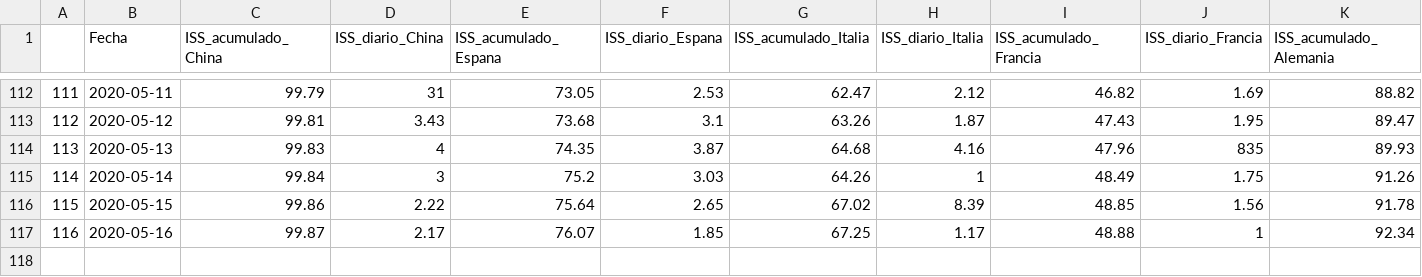
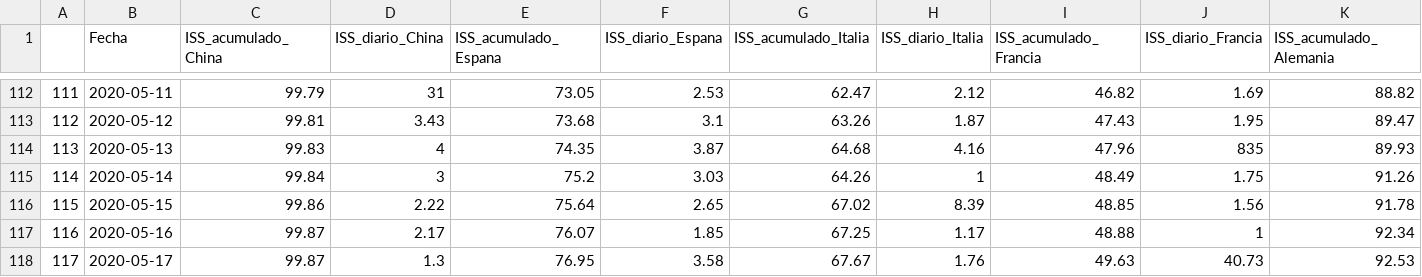
Before and after one commit to URJCDSLab/website, a CSV file: research/projects/covid19/historico_iss.csv, drawn as a sheet; only a part is shown, gaps mark what is left out; rows hold the shown columns only; the diff names each change by its address in the sheet, - before the commit and + after, or states it on an @@ line.

Commit message:
Histórico ISS 18 de mayo

```diff
--- a/research/projects/covid19/historico_iss.csv
+++ b/research/projects/covid19/historico_iss.csv
+row 118: 117 | 2020-05-17 | 99.87 | 1.3 | 76.95 | 3.58 | 67.67 | 1.76 | 49.63 | 40.73 | 92.53
```
